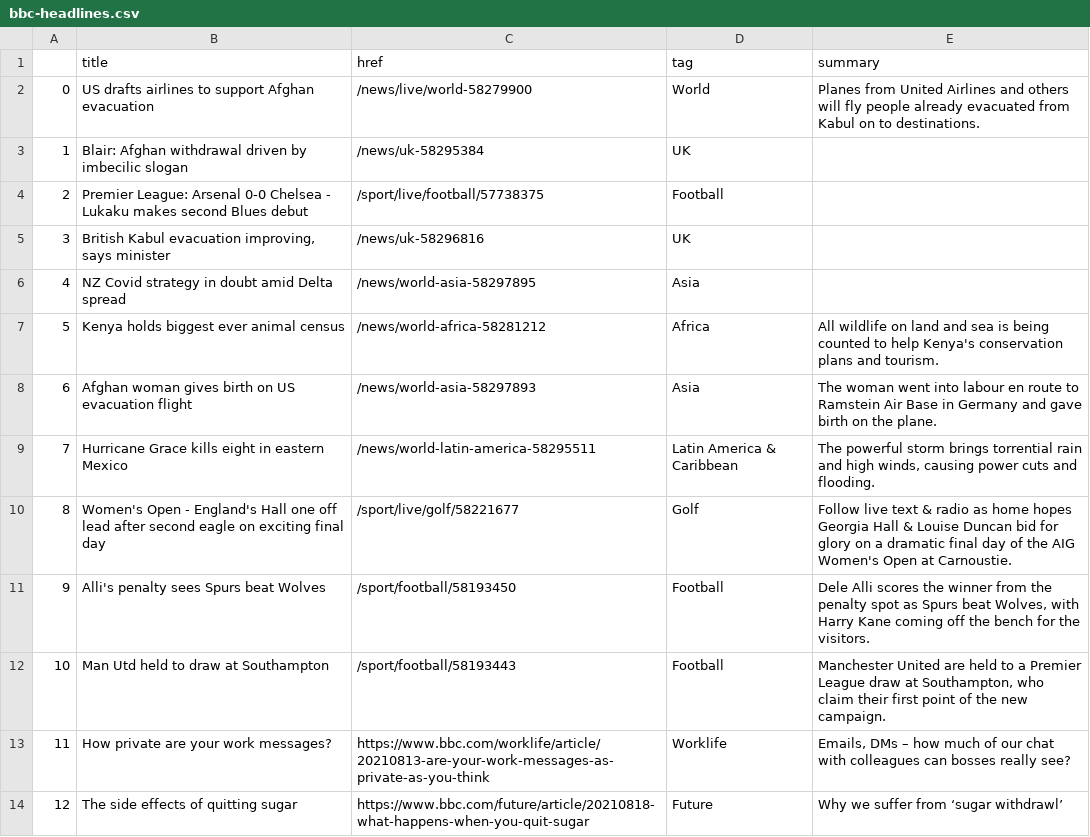
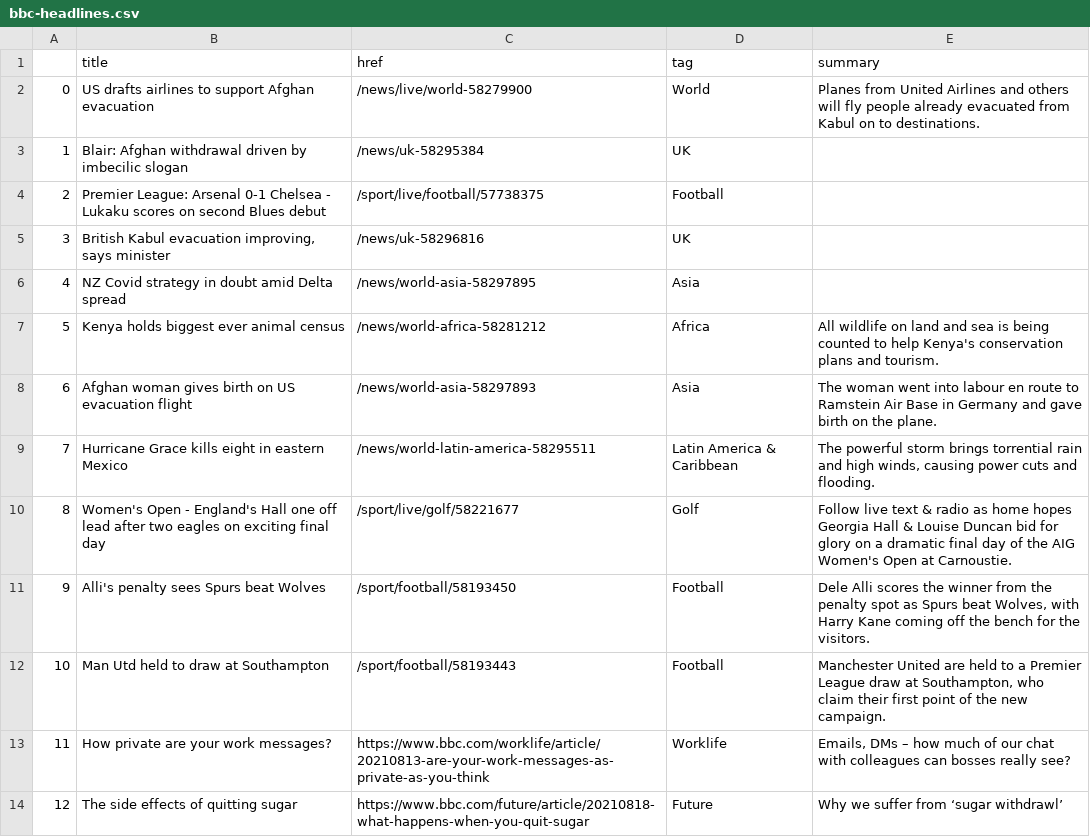
Before and after one commit to EMendy/Scraper_Info, a CSV file: bbc-headlines.csv, drawn as a sheet; only a part is shown.

```diff
--- a/bbc-headlines.csv
+++ b/bbc-headlines.csv
@@ -3,3 +3,3 @@
 1,Blair: Afghan withdrawal driven by imbecilic slogan,/news/uk-58295384,UK,
-2,Premier League: Arsenal 0-0 Chelsea - Lukaku makes second Blues debut,/sport/live/football/57738375,Football,
+2,Premier League: Arsenal 0-1 Chelsea - Lukaku scores on second Blues debut,/sport/live/football/57738375,Football,
 3,"British Kabul evacuation improving, says minister",/news/uk-58296816,UK,
@@ -9,3 +9,3 @@
 7,Hurricane Grace kills eight in eastern Mexico,/news/world-latin-america-58295511,Latin America & Caribbean,"The powerful storm brings torrential rain and high winds, causing power cuts and flooding."
-8,Women's Open - England's Hall one off lead after second eagle on exciting final day,/sport/live/golf/58221677,Golf,Follow live text & radio as home hopes Georgia Hall & Louise Duncan bid for glory on a dramatic final day of the AIG Women's Open at Carnoustie.
+8,Women's Open - England's Hall one off lead after two eagles on exciting final day,/sport/live/golf/58221677,Golf,Follow live text & radio as home hopes Georgia Hall & Louise Duncan bid for glory on a dramatic final day of the AIG Women's Open at Carnoustie.
 9,Alli's penalty sees Spurs beat Wolves,/sport/football/58193450,Football,"Dele Alli scores the winner from the penalty spot as Spurs beat Wolves, with Harry Kane coming off the bench for the visitors."
```
